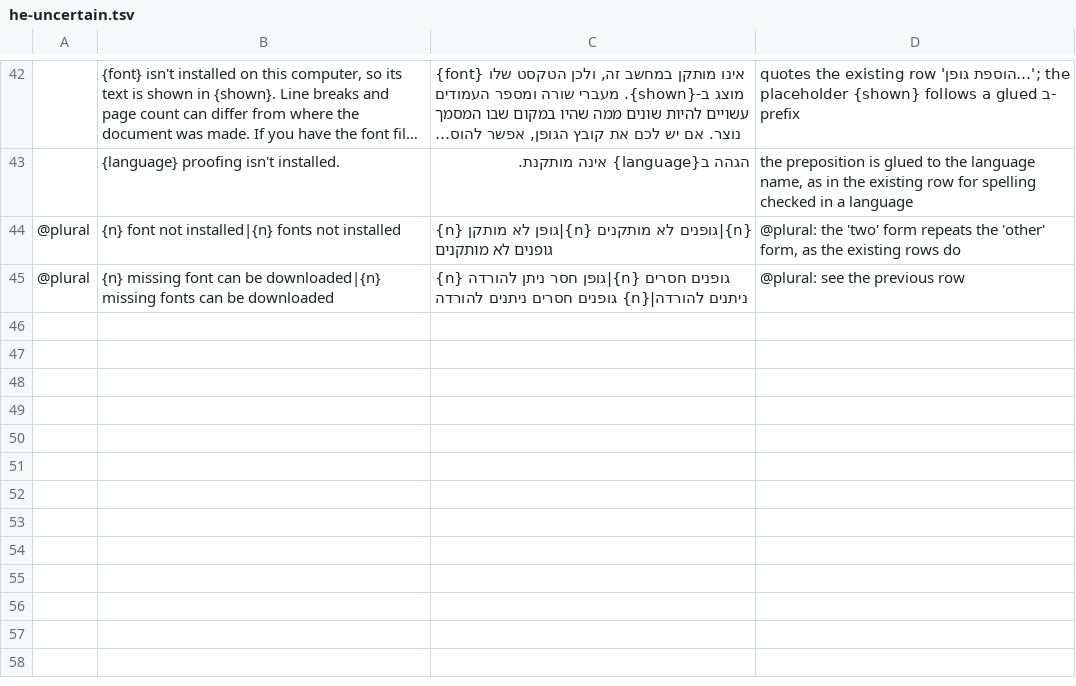
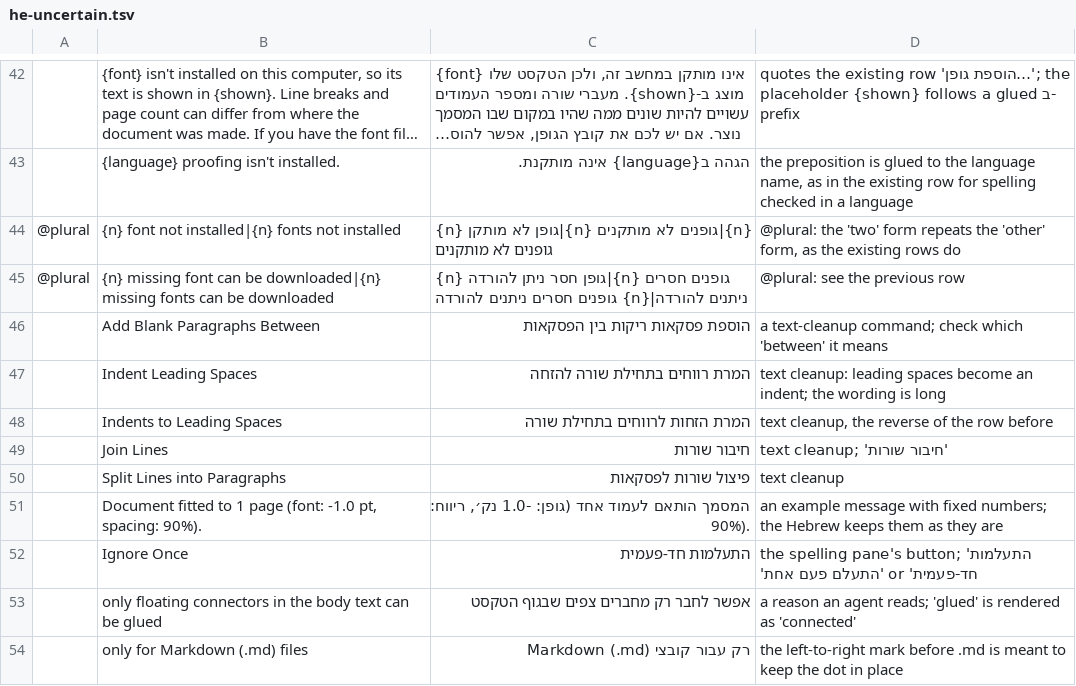
Before and after one commit to erankopel/wordcraft, a TSV file: packaging/hebrew/he-uncertain.tsv, drawn as a sheet; only a part is shown, gaps mark what is left out; long unchanged cells end in …; the diff names each change by its address in the sheet, - before the commit and + after, or states it on an @@ line.

```diff
--- a/packaging/hebrew/he-uncertain.tsv
+++ b/packaging/hebrew/he-uncertain.tsv
+row 46:  | Add Blank Paragraphs Between | הוספת פסקאות ריקות בין הפסקאות | a text-cleanup command; check which 'between' it means
+row 47:  | Indent Leading Spaces | המרת רווחים בתחילת שורה להזחה | text cleanup: leading spaces become an indent; the wording is long
+row 48:  | Indents to Leading Spaces | המרת הזחות לרווחים בתחילת שורה | text cleanup, the reverse of the row before
+row 49:  | Join Lines | חיבור שורות | text cleanup; 'חיבור שורות'
+row 50:  | Split Lines into Paragraphs | פיצול שורות לפסקאות | text cleanup
+row 51:  | Document fitted to 1 page (font: -1.0 pt, spacing: 90%). | המסמך הותאם לעמוד אחד (גופן: -1.0 נק׳, ריווח: 90%). | an example message with fixed numbers; the Hebrew keeps them as they are
+row 52:  | Ignore Once | התעלמות חד-פעמית | the spelling pane's button; 'התעלמות חד-פעמית' or 'התעלם פעם אחת'
+row 53:  | only floating connectors in the body text can be glued | אפשר לחבר רק מחברים צפים שבגוף הטקסט | a reason an agent reads; 'glued' is rendered as 'connected'
+row 54:  | only for Markdown (.md) files | רק עבור קובצי Markdown (.md) | the left-to-right mark before .md is meant to keep the dot in place
```
Also changed, not shown: packaging/hebrew/he-supplement.tsv, 5 other files.
